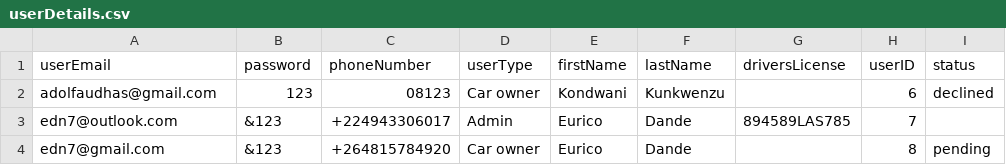
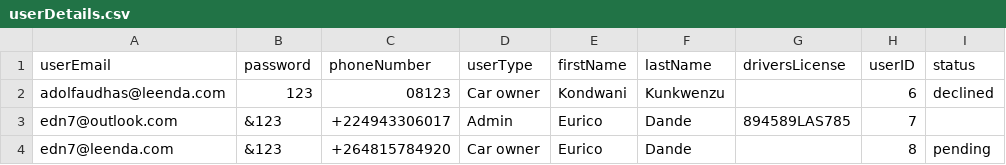
Before and after one commit to adolfzcoder/leenda, a CSV file: out/production/leenda/storage/userDetails.csv, drawn as a sheet.

```diff
--- a/out/production/leenda/storage/userDetails.csv
+++ b/out/production/leenda/storage/userDetails.csv
@@ -1,4 +1,4 @@
 userEmail,password,phoneNumber,userType,firstName,lastName,driversLicense,userID,status
-adolfaudhas@gmail.com,123,08123,Car owner,Kondwani,Kunkwenzu,,6,declined
+adolfaudhas@leenda.com,123,08123,Car owner,Kondwani,Kunkwenzu,,6,declined
 edn7@outlook.com,&123,+224943306017,Admin,Eurico,Dande,894589LAS785,7
-edn7@gmail.com,&123,+264815784920,Car owner,Eurico,Dande,,8,pending
+edn7@leenda.com,&123,+264815784920,Car owner,Eurico,Dande,,8,pending
```
Also changed, not shown: out/production/leenda/userDetails.csv, src/storage/bookings.csv, 6 other files.
